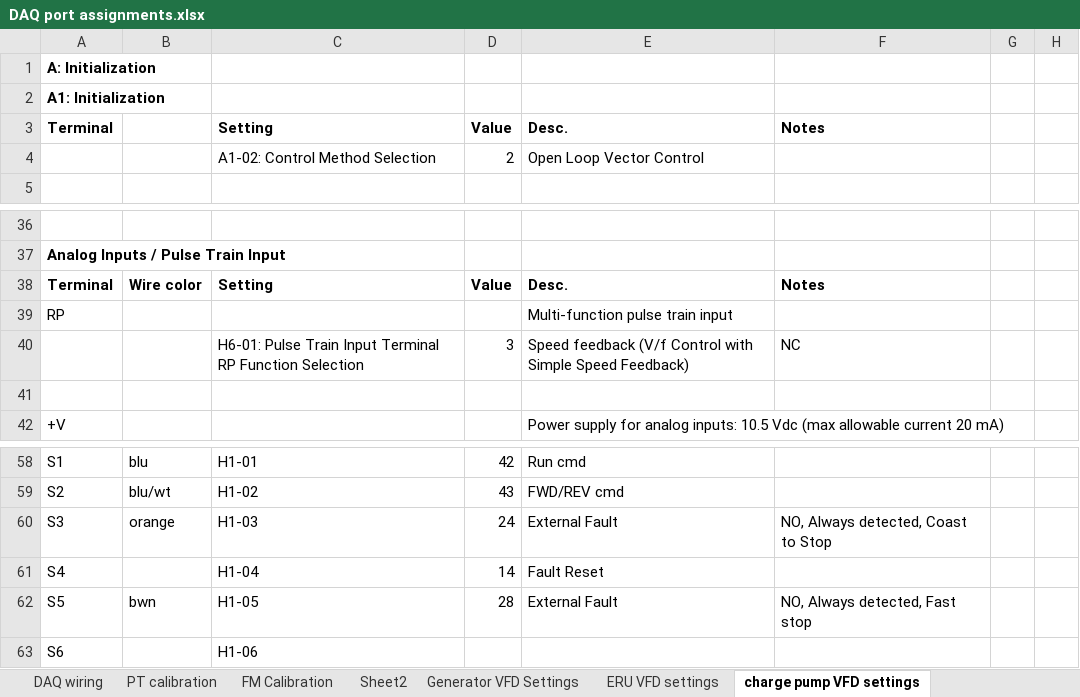
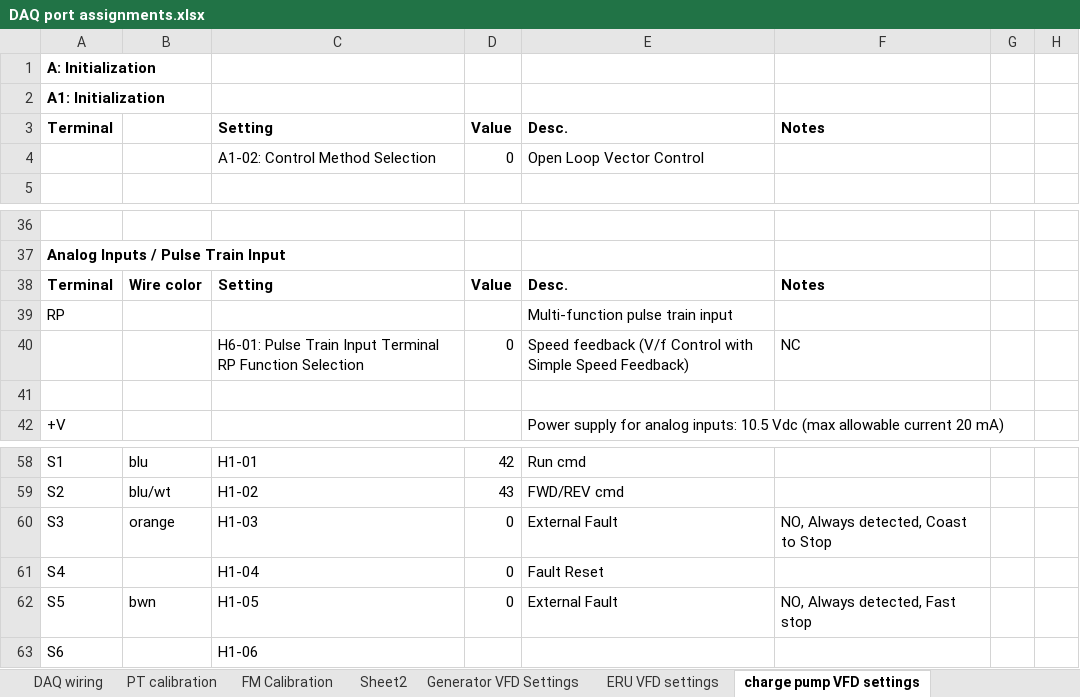
Before and after one commit to jwills801/WavePoweredReverseOsmosisDesalination-, an Excel workbook: Design/DAQ port assignments.xlsx, sheet charge pump VFD settings, drawn as a sheet; only a part is shown, gaps mark what is left out; values as stored, in another font and other column widths than the file's, no borders; charts and pictures not drawn; the diff names each change by its address in the sheet, - before the commit and + after, or states it on an @@ line.

```diff
--- a/Design/DAQ port assignments.xlsx (sheet charge pump VFD settings)
+++ b/Design/DAQ port assignments.xlsx (sheet charge pump VFD settings)
-D4: 2
+D4: 0
-D40: 3
+D40: 0
-D60: 24
+D60: 0
-D61: 14
+D61: 0
-D62: 28
+D62: 0
```
Also changed, not shown: sheet ERU VFD settings, charts or pictures, 22 other files.
